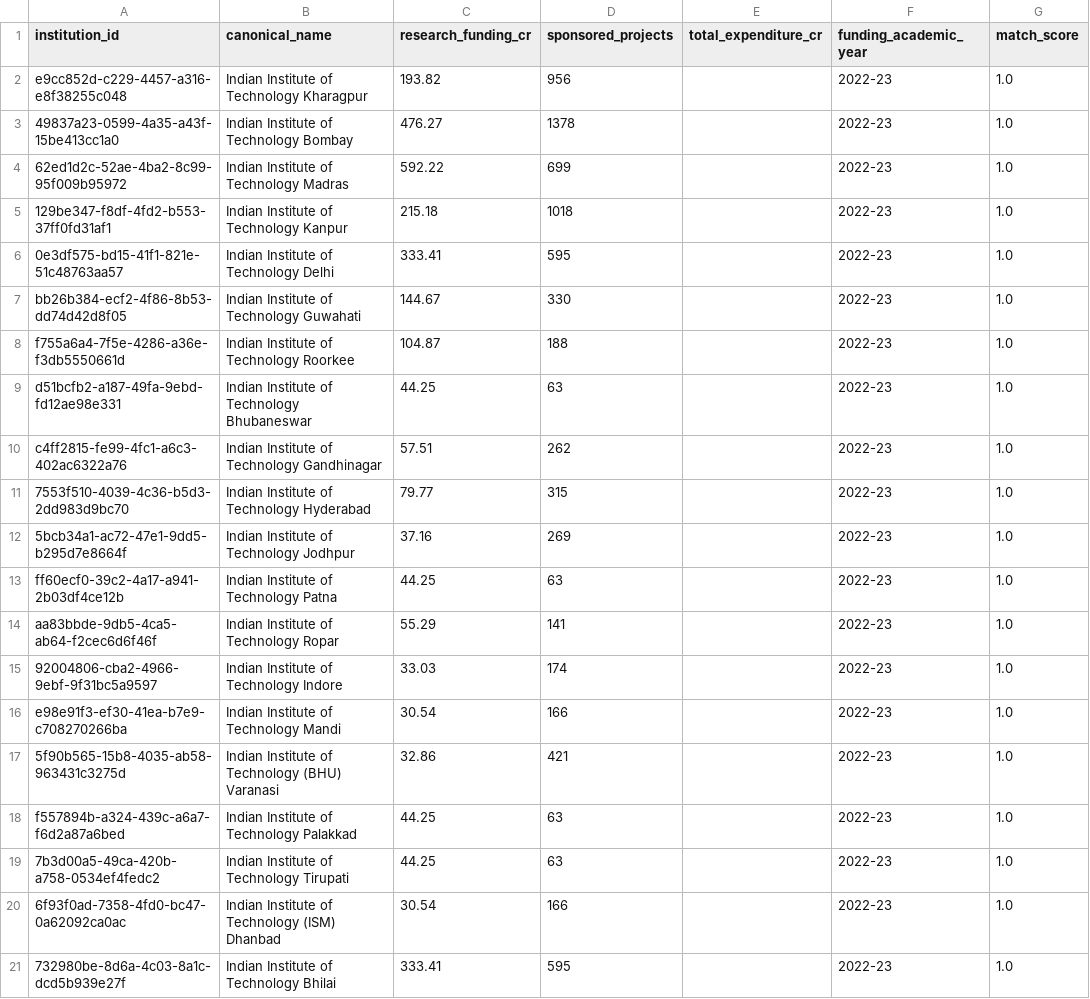
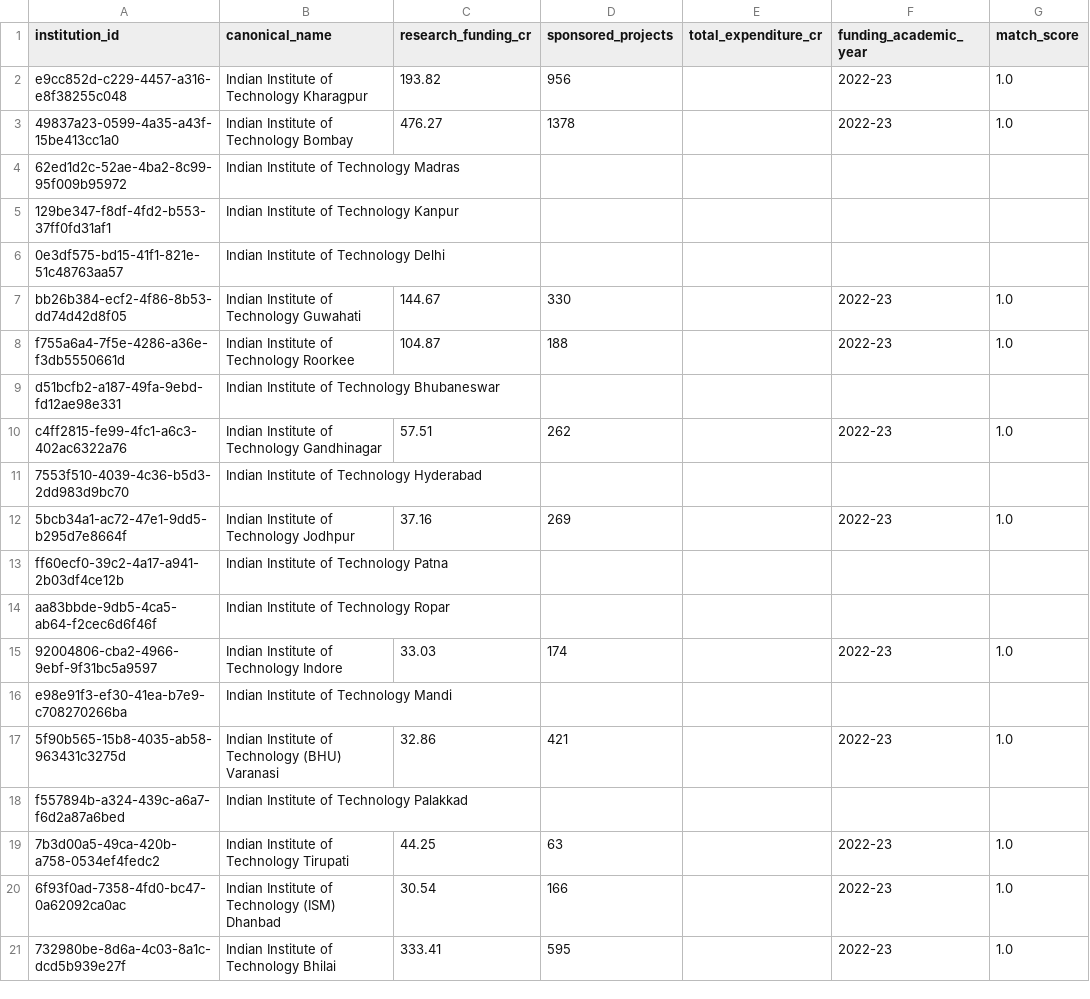
Before and after one commit to bratadeepsarkar123/CS661, a CSV file: data/processed/institution_funding.csv, drawn as a sheet; only a part is shown; the diff covers the shown part only.

```diff
--- a/data/processed/institution_funding.csv
+++ b/data/processed/institution_funding.csv
@@ -3,17 +3,17 @@ e9cc852d-c229-4457-a316-e8f38255c048,Indian Institute of Technology Kharagpur,19
 49837a23-0599-4a35-a43f-15be413cc1a0,Indian Institute of Technology Bombay,476.27,1378,,2022-23,1.0
-62ed1d2c-52ae-4ba2-8c99-95f009b95972,Indian Institute of Technology Madras,592.22,699,,2022-23,1.0
-129be347-f8df-4fd2-b553-37ff0fd31af1,Indian Institute of Technology Kanpur,215.18,1018,,2022-23,1.0
-0e3df575-bd15-41f1-821e-51c48763aa57,Indian Institute of Technology Delhi,333.41,595,,2022-23,1.0
+62ed1d2c-52ae-4ba2-8c99-95f009b95972,Indian Institute of Technology Madras,,,,,
+129be347-f8df-4fd2-b553-37ff0fd31af1,Indian Institute of Technology Kanpur,,,,,
+0e3df575-bd15-41f1-821e-51c48763aa57,Indian Institute of Technology Delhi,,,,,
 bb26b384-ecf2-4f86-8b53-dd74d42d8f05,Indian Institute of Technology Guwahati,144.67,330,,2022-23,1.0
 f755a6a4-7f5e-4286-a36e-f3db5550661d,Indian Institute of Technology Roorkee,104.87,188,,2022-23,1.0
-d51bcfb2-a187-49fa-9ebd-fd12ae98e331,Indian Institute of Technology Bhubaneswar,44.25,63,,2022-23,1.0
+d51bcfb2-a187-49fa-9ebd-fd12ae98e331,Indian Institute of Technology Bhubaneswar,,,,,
 c4ff2815-fe99-4fc1-a6c3-402ac6322a76,Indian Institute of Technology Gandhinagar,57.51,262,,2022-23,1.0
-7553f510-4039-4c36-b5d3-2dd983d9bc70,Indian Institute of Technology Hyderabad,79.77,315,,2022-23,1.0
+7553f510-4039-4c36-b5d3-2dd983d9bc70,Indian Institute of Technology Hyderabad,,,,,
 5bcb34a1-ac72-47e1-9dd5-b295d7e8664f,Indian Institute of Technology Jodhpur,37.16,269,,2022-23,1.0
-ff60ecf0-39c2-4a17-a941-2b03df4ce12b,Indian Institute of Technology Patna,44.25,63,,2022-23,1.0
-aa83bbde-9db5-4ca5-ab64-f2cec6d6f46f,Indian Institute of Technology Ropar,55.29,141,,2022-23,1.0
+ff60ecf0-39c2-4a17-a941-2b03df4ce12b,Indian Institute of Technology Patna,,,,,
+aa83bbde-9db5-4ca5-ab64-f2cec6d6f46f,Indian Institute of Technology Ropar,,,,,
 92004806-cba2-4966-9ebf-9f31bc5a9597,Indian Institute of Technology Indore,33.03,174,,2022-23,1.0
-e98e91f3-ef30-41ea-b7e9-c708270266ba,Indian Institute of Technology Mandi,30.54,166,,2022-23,1.0
+e98e91f3-ef30-41ea-b7e9-c708270266ba,Indian Institute of Technology Mandi,,,,,
 5f90b565-15b8-4035-ab58-963431c3275d,Indian Institute of Technology (BHU) Varanasi,32.86,421,,2022-23,1.0
-f557894b-a324-439c-a6a7-f6d2a87a6bed,Indian Institute of Technology Palakkad,44.25,63,,2022-23,1.0
+f557894b-a324-439c-a6a7-f6d2a87a6bed,Indian Institute of Technology Palakkad,,,,,
 7b3d00a5-49ca-420b-a758-0534ef4fedc2,Indian Institute of Technology Tirupati,44.25,63,,2022-23,1.0
```
Also changed, not shown: 89 edited cells elsewhere in this file, data/nirf_institute_id_overrides.csv, data/processed/institution_master.csv, 51 other files.
